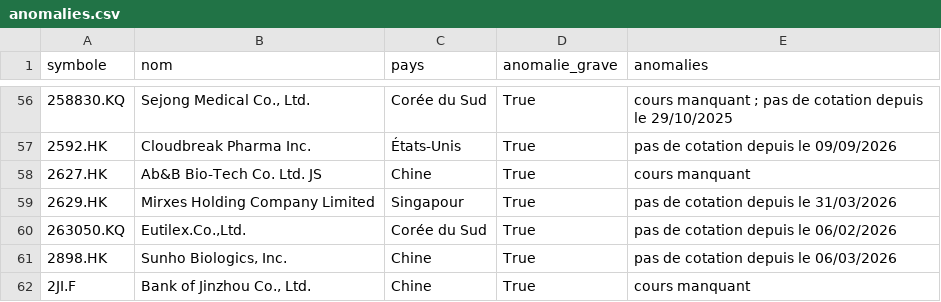
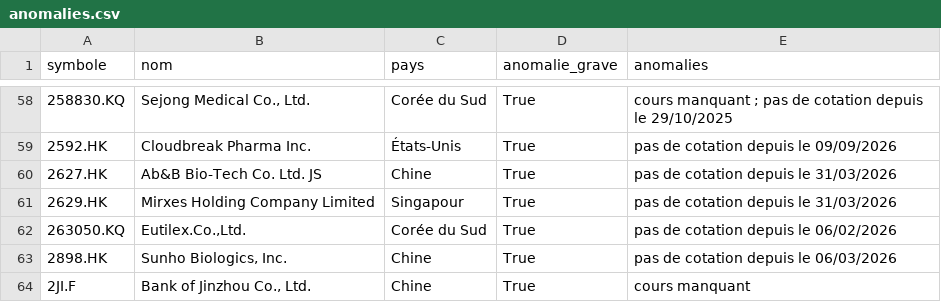
Before and after one commit to benicrux/screener-actions, a CSV file: data/anomalies.csv, drawn as a sheet; only a part is shown, gaps mark what is left out; the diff covers the shown part only.

```diff
--- a/data/anomalies.csv
+++ b/data/anomalies.csv
@@ -57,3 +59,3 @@ symbole,nom,pays,anomalie_grave,anomalies
 2592.HK,Cloudbreak Pharma Inc.,États-Unis,True,pas de cotation depuis le 09/09/2026
-2627.HK,Ab&B Bio-Tech Co. Ltd. JS,Chine,True,cours manquant
+2627.HK,Ab&B Bio-Tech Co. Ltd. JS,Chine,True,pas de cotation depuis le 31/03/2026
 2629.HK,Mirxes Holding Company Limited,Singapour,True,pas de cotation depuis le 31/03/2026
```
Also changed, not shown: 31 added rows and 1 removed row elsewhere in this file, data/devises.csv, 4 other files.
